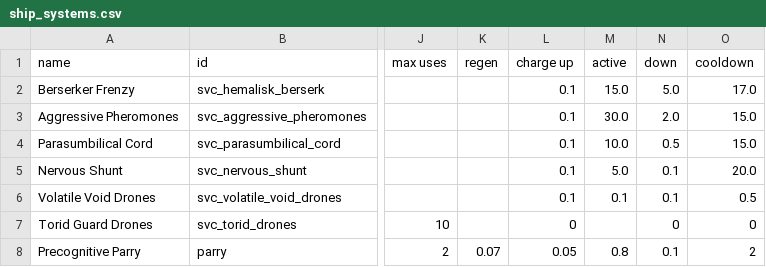
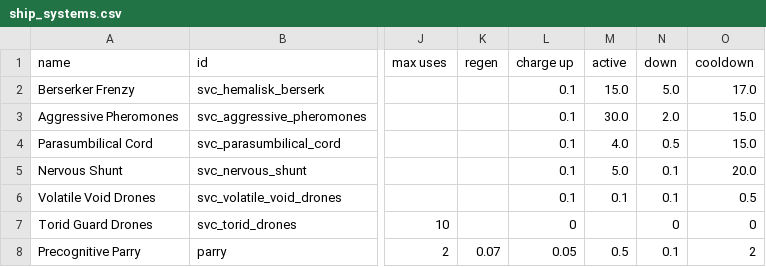
Before and after one commit to DesperatePeter/starsector-symbiotic-void-creatures, a CSV file: data/shipsystems/ship_systems.csv, drawn as a sheet; only a part is shown, gaps mark what is left out; the diff names each change by its address in the sheet, - before the commit and + after, or states it on an @@ line.

```diff
--- a/data/shipsystems/ship_systems.csv
+++ b/data/shipsystems/ship_systems.csv
-M4 (active): 10.0
+M4 (active): 4.0
-M8 (active): 0.8
+M8 (active): 0.5
```
Also changed, not shown: data/hulls/ship_data.csv, 5 other files.
